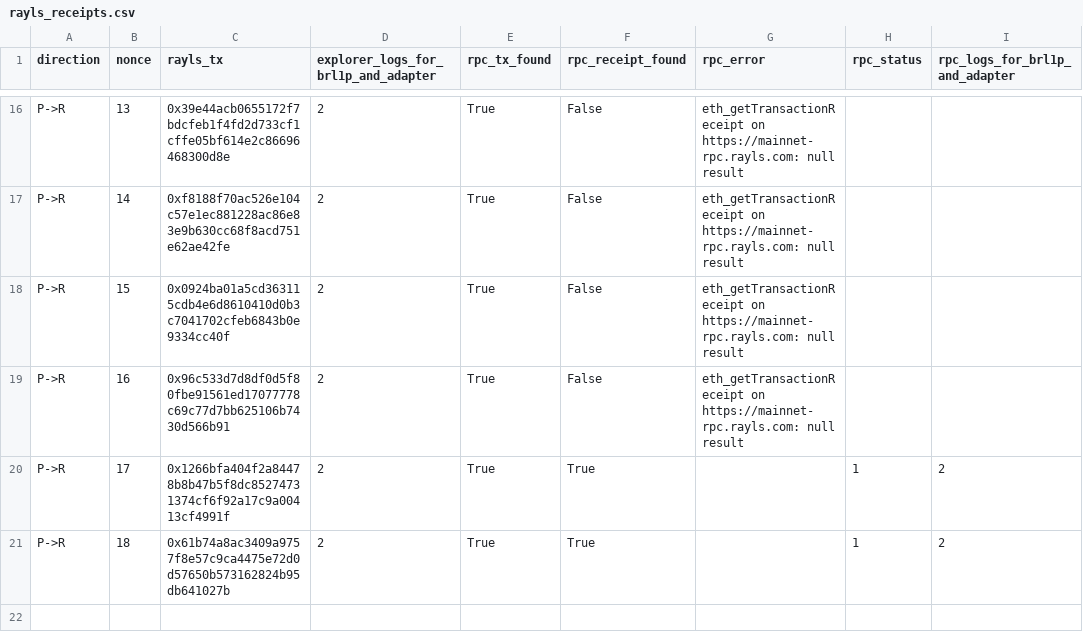
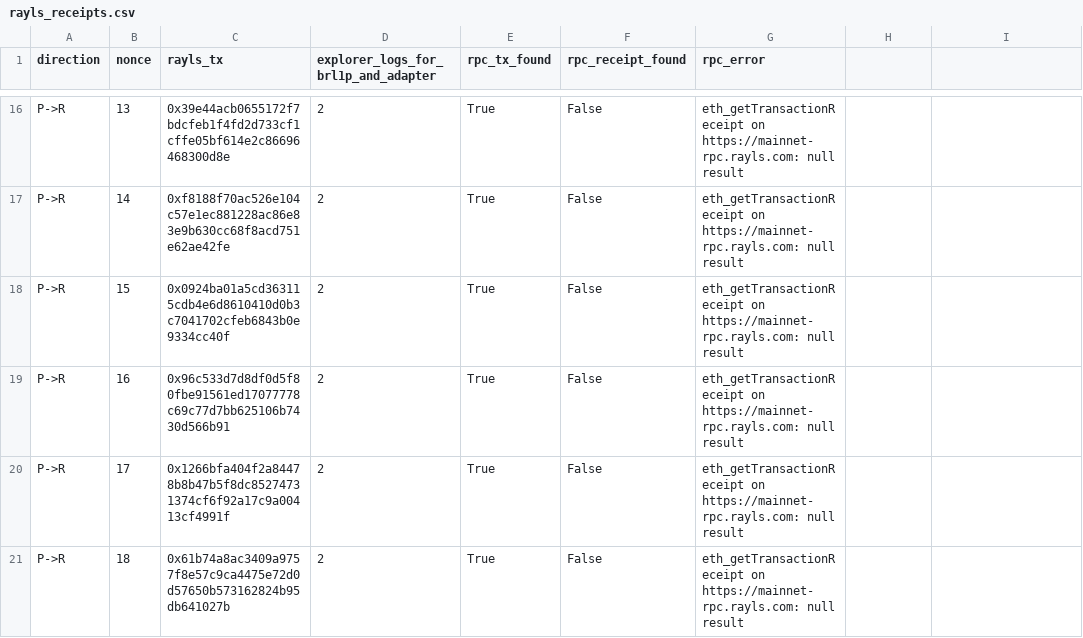
Before and after one commit to hansonhan0520-lang/rayls-verify, a CSV file: 2026-11-brl1p-monitor/data/rayls_receipts.csv, drawn as a sheet; only a part is shown, gaps mark what is left out; the diff names each change by its address in the sheet, - before the commit and + after, or states it on an @@ line.

```diff
--- a/2026-11-brl1p-monitor/data/rayls_receipts.csv
+++ b/2026-11-brl1p-monitor/data/rayls_receipts.csv
-H1: rpc_status
+H1: (empty)
-I1: rpc_logs_for_brl1p_and_adapter
+I1: (empty)
-F20:F21 (rpc_receipt_found): True
+F20:F21 (rpc_receipt_found): False
-G20:G21 (rpc_error): (empty)
+G20:G21 (rpc_error): eth_getTransactionReceipt on https://mainnet-rpc.rayls.com: null result
-H20:H21: 1
+H20:H21: (empty)
-I20:I21: 2
+I20:I21: (empty)
```
Also changed, not shown: 2026-11-brl1p-monitor/data/polygon_daily.csv, 15 other files.
